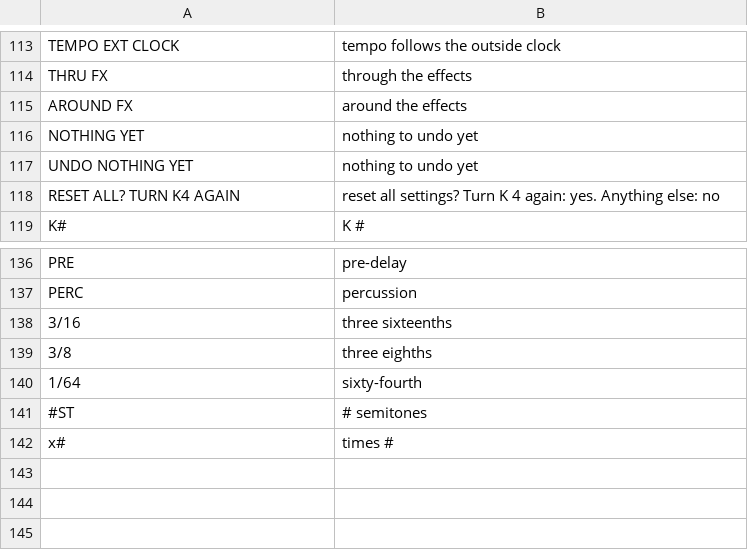
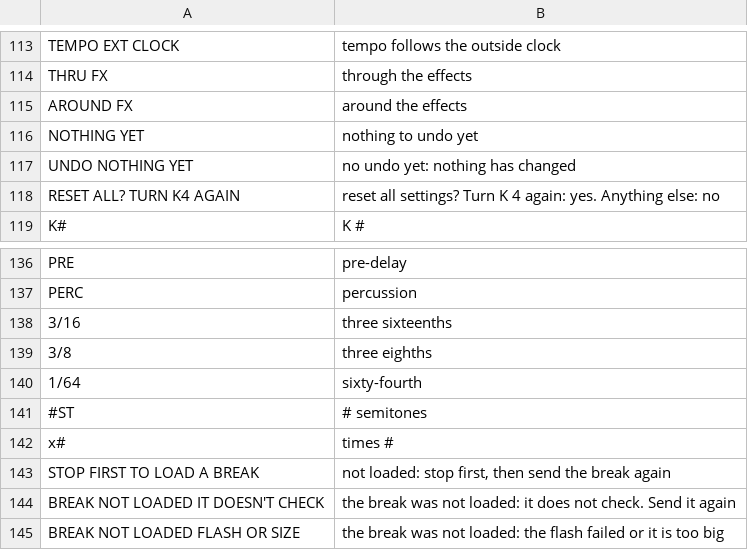
Before and after one commit to profikid/fm1-break-choppah, a TSV file: app/words.tsv, drawn as a sheet; only a part is shown, gaps mark what is left out.

```diff
--- a/app/words.tsv
+++ b/app/words.tsv
@@ -116,3 +116,3 @@ AROUND FX	around the effects
 NOTHING YET	nothing to undo yet
-UNDO NOTHING YET	nothing to undo yet
+UNDO NOTHING YET	no undo yet: nothing has changed
 RESET ALL? TURN K4 AGAIN	reset all settings? Turn K 4 again: yes. Anything else: no
@@ -142 +142,4 @@ PERC	percussion
 x#	times #
+STOP FIRST TO LOAD A BREAK	not loaded: stop first, then send the break again
+BREAK NOT LOADED IT DOESN'T CHECK	the break was not loaded: it does not check. Send it again
+BREAK NOT LOADED FLASH OR SIZE	the break was not loaded: the flash failed or it is too big
```
Also changed, not shown: 12 other files.
